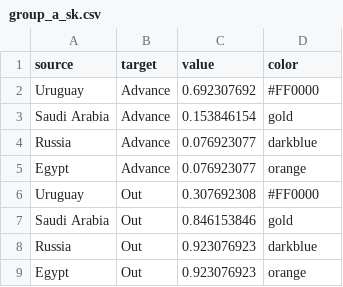
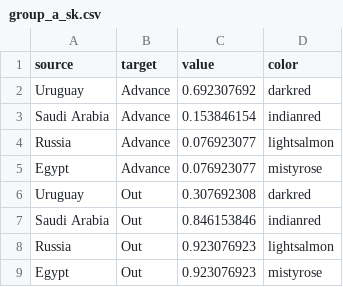
Before and after one commit to losorioc/losorioc.github.io, a CSV file: assets/dataViz/group_a_sk.csv, drawn as a sheet.

Commit message:
Update group_a_sk.csv

```diff
--- a/assets/dataViz/group_a_sk.csv
+++ b/assets/dataViz/group_a_sk.csv
@@ -1,9 +1,9 @@
 source,target,value,color
-Uruguay,Advance,0.692307692,#FF0000
-Saudi Arabia,Advance,0.153846154,gold
-Russia,Advance,0.076923077,darkblue
-Egypt,Advance,0.076923077,orange
-Uruguay,Out,0.307692308,#FF0000
-Saudi Arabia,Out,0.846153846,gold
-Russia,Out,0.923076923,darkblue
-Egypt,Out,0.923076923,orange
+Uruguay,Advance,0.692307692,darkred
+Saudi Arabia,Advance,0.153846154,indianred
+Russia,Advance,0.076923077,lightsalmon
+Egypt,Advance,0.076923077,mistyrose
+Uruguay,Out,0.307692308,darkred
+Saudi Arabia,Out,0.846153846,indianred
+Russia,Out,0.923076923,lightsalmon
+Egypt,Out,0.923076923,mistyrose
```
